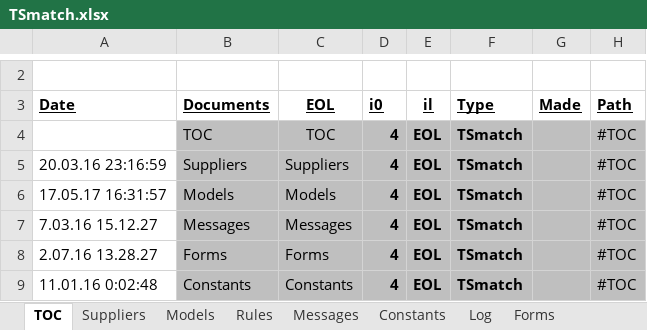
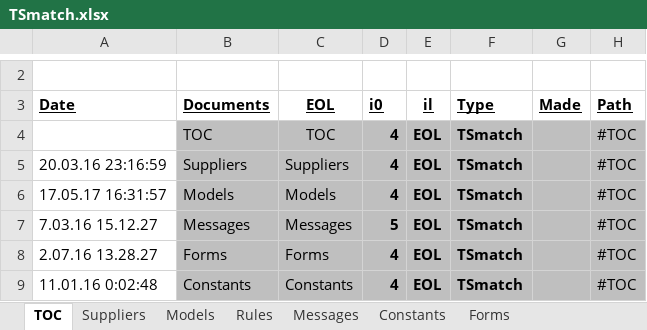
Before and after one commit to PavelKhrapkin/TSmatch, an Excel workbook: exceldesign/TSmatch.xlsx, sheet TOC, drawn as a sheet; only a part is shown, gaps mark what is left out; values as stored, in another font and other column widths than the file's, no borders; the diff covers the shown part only; the diff names each change by its address in the sheet, - before the commit and + after, or states it on an @@ line.

```diff
--- a/exceldesign/TSmatch.xlsx (sheet TOC)
+++ b/exceldesign/TSmatch.xlsx (sheet TOC)
-sheet tab: Log
-D7: 4
+D7: 5
```
Also changed, not shown: 2 removed rows, 6 edited cells and cell formats elsewhere in this sheet, sheet Messages, sheet Forms, formulas that keep their value, hidden cells, charts or pictures, exceldesign/База комплектующих/Ленспецсталь.xlsx, exceldesign/База комплектующих/СЗМ_black_M.xlsx, 5 other files.
